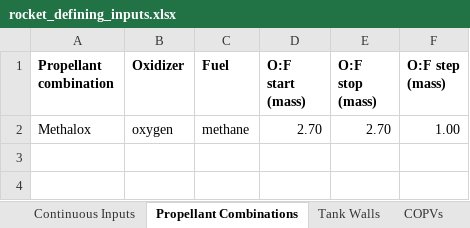
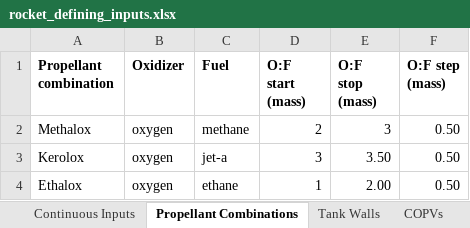
Before and after one commit to Purdue-Space-Program/PSPL_Rocket_4_Sizing, an Excel workbook: data/inputs/rocket_defining_inputs.xlsx, sheet Propellant Combinations, drawn as a sheet; values as stored, in another font and other column widths than the file's, no borders; the diff names each change by its address in the sheet, - before the commit and + after, or states it on an @@ line.

```diff
--- a/data/inputs/rocket_defining_inputs.xlsx (sheet Propellant Combinations)
+++ b/data/inputs/rocket_defining_inputs.xlsx (sheet Propellant Combinations)
-D2 (O:F start (mass)): 2.70
+D2 (O:F start (mass)): 2
-E2 (O:F stop (mass)): 2.70
+E2 (O:F stop (mass)): 3
-F2 (O:F step (mass)): 1.00
+F2 (O:F step (mass)): 0.50
+row 3: Kerolox | oxygen | jet-a | 3 | 3.50 | 0.50
+row 4: Ethalox | oxygen | ethane | 1 | 2.00 | 0.50
```
Also changed, not shown: sheet COPVs, sheet Continuous Inputs, sheet Tank Walls, 1 other file.
